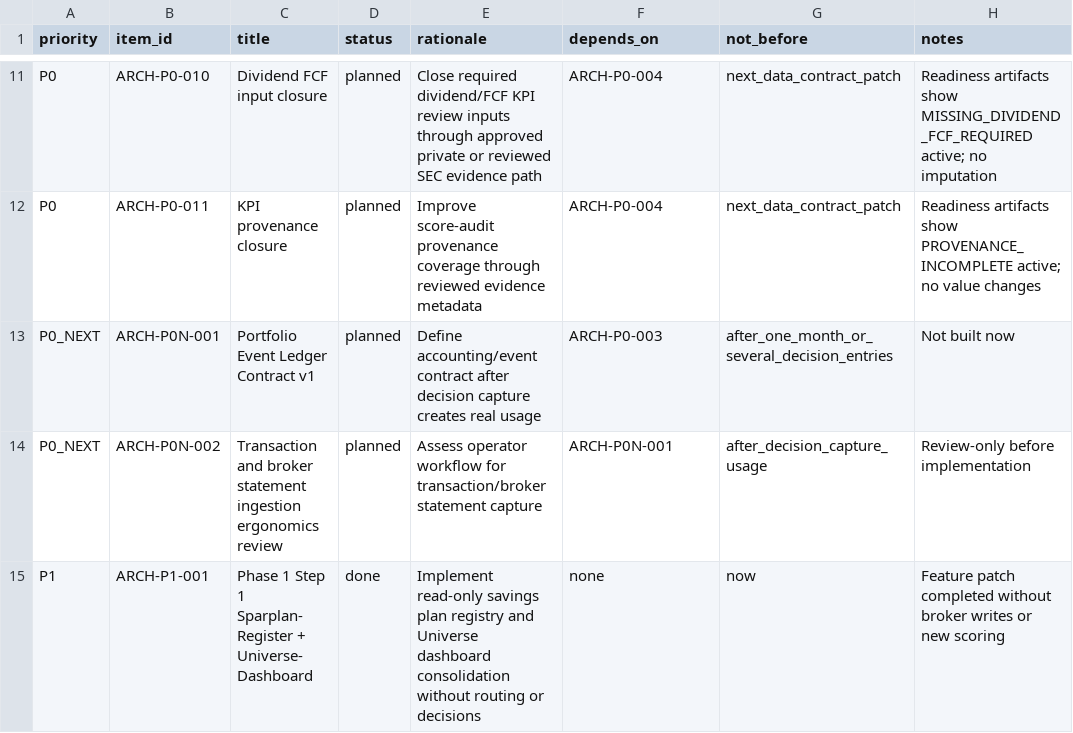
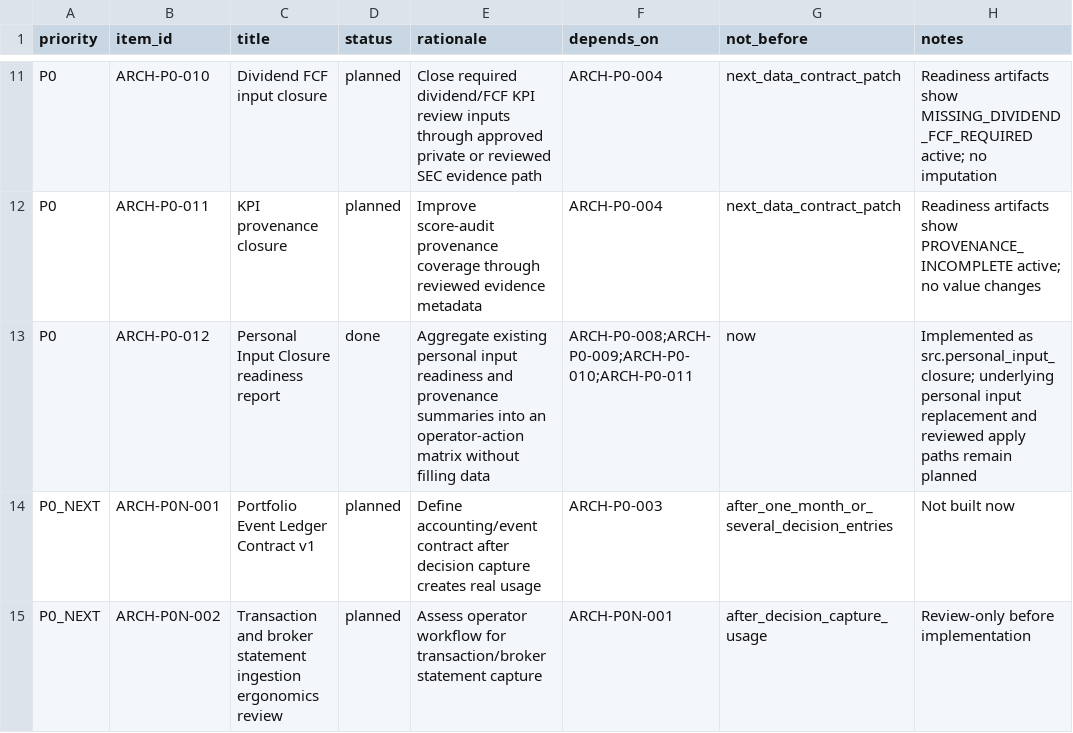
Before and after one commit to charizzzzard/compound_income_os, a CSV file: docs/architecture/05_ARCHITECTURE_BACKLOG.csv, drawn as a sheet; only a part is shown, gaps mark what is left out; the shorter side is filled out with more unchanged rows.

Commit message:
feat: add personal input closure readiness report

```diff
--- a/docs/architecture/05_ARCHITECTURE_BACKLOG.csv
+++ b/docs/architecture/05_ARCHITECTURE_BACKLOG.csv
@@ -12,2 +12,3 @@ P0,ARCH-P0-010,Dividend FCF input closure,planned,Close required dividend/FCF KP
 P0,ARCH-P0-011,KPI provenance closure,planned,Improve score-audit provenance coverage through reviewed evidence metadata,ARCH-P0-004,next_data_contract_patch,Readiness artifacts show PROVENANCE_INCOMPLETE active; no value changes
+P0,ARCH-P0-012,Personal Input Closure readiness report,done,Aggregate existing personal input readiness and provenance summaries into an operator-action matrix without filling data,ARCH-P0-008;ARCH-P0-009;ARCH-P0-010;ARCH-P0-011,now,Implemented as src.personal_input_closure; underlying personal input replacement and reviewed apply paths remain planned
 P0_NEXT,ARCH-P0N-001,Portfolio Event Ledger Contract v1,planned,Define accounting/event contract after decision capture creates real usage,ARCH-P0-003,after_one_month_or_several_decision_entries,Not built now
```
Also changed, not shown: 6 other files.
